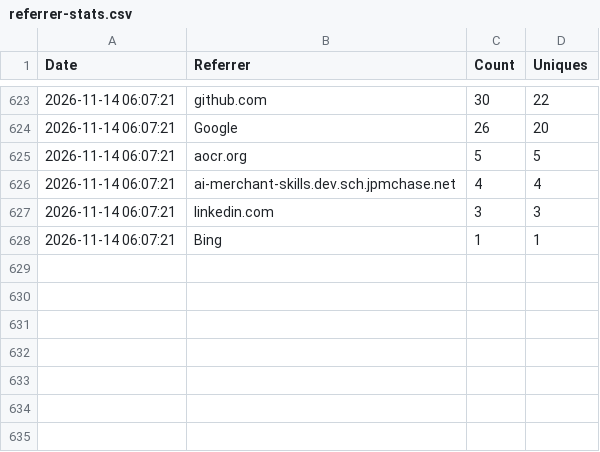
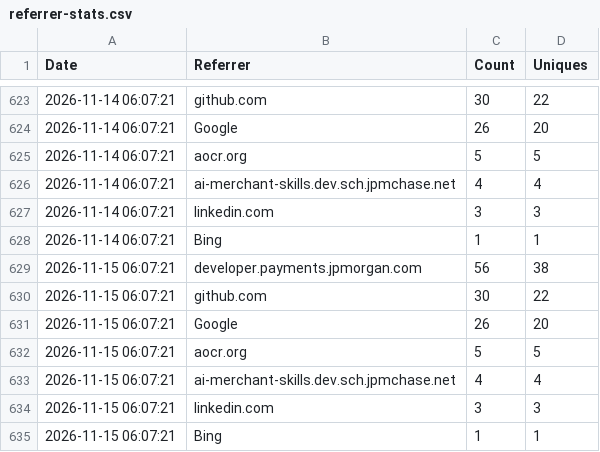
Before and after one commit to jpmorgan-payments/ai, a CSV file: metrics/referrer-stats.csv, drawn as a sheet; only a part is shown, gaps mark what is left out; the diff names each change by its address in the sheet, - before the commit and + after, or states it on an @@ line.

```diff
--- a/metrics/referrer-stats.csv
+++ b/metrics/referrer-stats.csv
+row 629: 2026-11-15 06:07:21 | developer.payments.jpmorgan.com | 56 | 38
+row 630: 2026-11-15 06:07:21 | github.com | 30 | 22
+row 631: 2026-11-15 06:07:21 | Google | 26 | 20
+row 632: 2026-11-15 06:07:21 | aocr.org | 5 | 5
+row 633: 2026-11-15 06:07:21 | ai-merchant-skills.dev.sch.jpmchase.net | 4 | 4
+row 634: 2026-11-15 06:07:21 | linkedin.com | 3 | 3
+row 635: 2026-11-15 06:07:21 | Bing | 1 | 1
```
Also changed, not shown: metrics/clone-stats.csv, metrics/traffic-stats.csv.
